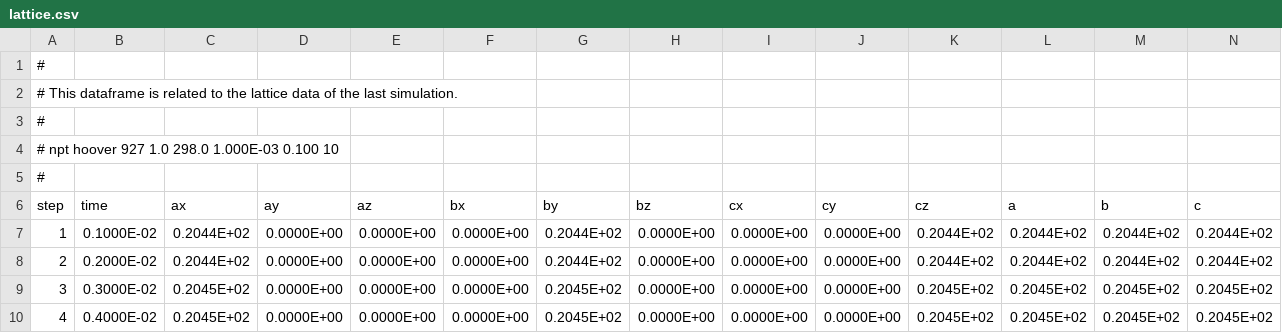
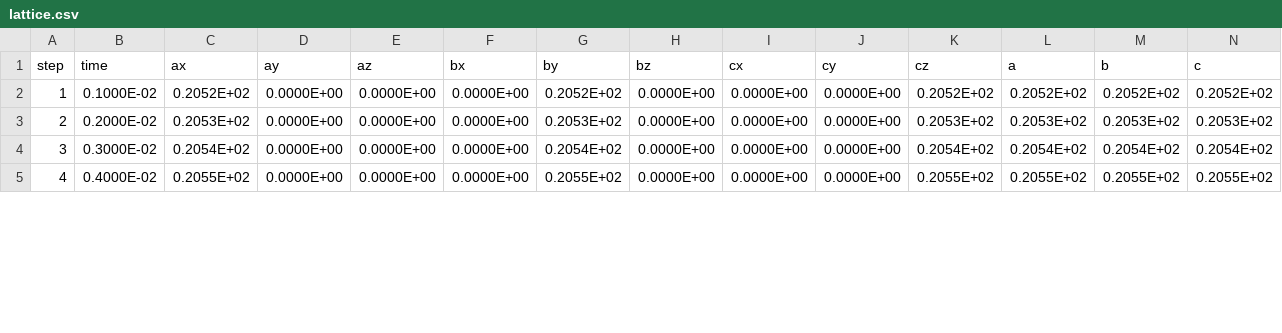
Before and after one commit to flavianowilliams/HICOLM3, a CSV file: examples/H2O/lattice.csv, drawn as a sheet; only a part is shown; the diff covers the shown part only.

```diff
--- a/examples/H2O/lattice.csv
+++ b/examples/H2O/lattice.csv
@@ -1,10 +1,5 @@
- #
- #     This dataframe is related to the lattice data of the last simulation.
- #
- # npt hoover           927    1.0   298.0  1.000E-03      0.100      10
- #
    step,          time,          ax,          ay,          az,          bx,          by,          bz,          cx,          cy,          cz,           a,           b,           c
-            1,  0.1000E-02,  0.2044E+02,  0.0000E+00,  0.0000E+00,  0.0000E+00,  0.2044E+02,  0.0000E+00,  0.0000E+00,  0.0000E+00,  0.2044E+02,  0.2044E+02,  0.2044E+02,  0.2044E+02
-            2,  0.2000E-02,  0.2044E+02,  0.0000E+00,  0.0000E+00,  0.0000E+00,  0.2044E+02,  0.0000E+00,  0.0000E+00,  0.0000E+00,  0.2044E+02,  0.2044E+02,  0.2044E+02,  0.2044E+02
-            3,  0.3000E-02,  0.2045E+02,  0.0000E+00,  0.0000E+00,  0.0000E+00,  0.2045E+02,  0.0000E+00,  0.0000E+00,  0.0000E+00,  0.2045E+02,  0.2045E+02,  0.2045E+02,  0.2045E+02
-            4,  0.4000E-02,  0.2045E+02,  0.0000E+00,  0.0000E+00,  0.0000E+00,  0.2045E+02,  0.0000E+00,  0.0000E+00,  0.0000E+00,  0.2045E+02,  0.2045E+02,  0.2045E+02,  0.2045E+02
+            1,  0.1000E-02,  0.2052E+02,  0.0000E+00,  0.0000E+00,  0.0000E+00,  0.2052E+02,  0.0000E+00,  0.0000E+00,  0.0000E+00,  0.2052E+02,  0.2052E+02,  0.2052E+02,  0.2052E+02
+            2,  0.2000E-02,  0.2053E+02,  0.0000E+00,  0.0000E+00,  0.0000E+00,  0.2053E+02,  0.0000E+00,  0.0000E+00,  0.0000E+00,  0.2053E+02,  0.2053E+02,  0.2053E+02,  0.2053E+02
+            3,  0.3000E-02,  0.2054E+02,  0.0000E+00,  0.0000E+00,  0.0000E+00,  0.2054E+02,  0.0000E+00,  0.0000E+00,  0.0000E+00,  0.2054E+02,  0.2054E+02,  0.2054E+02,  0.2054E+02
+            4,  0.4000E-02,  0.2055E+02,  0.0000E+00,  0.0000E+00,  0.0000E+00,  0.2055E+02,  0.0000E+00,  0.0000E+00,  0.0000E+00,  0.2055E+02,  0.2055E+02,  0.2055E+02,  0.2055E+02
```
Also changed, not shown: 36 edited cells elsewhere in this file, examples/H2O/thermodynamics.csv, 7 other files.
